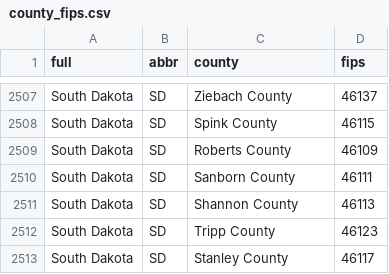
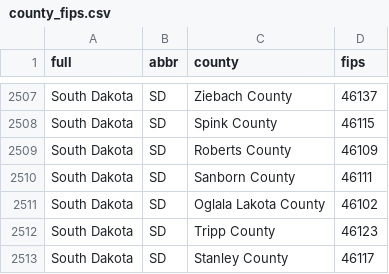
Before and after one commit to cran/usmap, a CSV file: inst/extdata/county_fips.csv, drawn as a sheet; only a part is shown, gaps mark what is left out.

```diff
--- a/inst/extdata/county_fips.csv
+++ b/inst/extdata/county_fips.csv
@@ -2510,3 +2510,3 @@
 "South Dakota","SD","Sanborn County","46111"
-"South Dakota","SD","Shannon County","46113"
+"South Dakota","SD","Oglala Lakota County","46102"
 "South Dakota","SD","Tripp County","46123"
```
Also changed, not shown: inst/extdata/us_states.csv, 15 other files.
